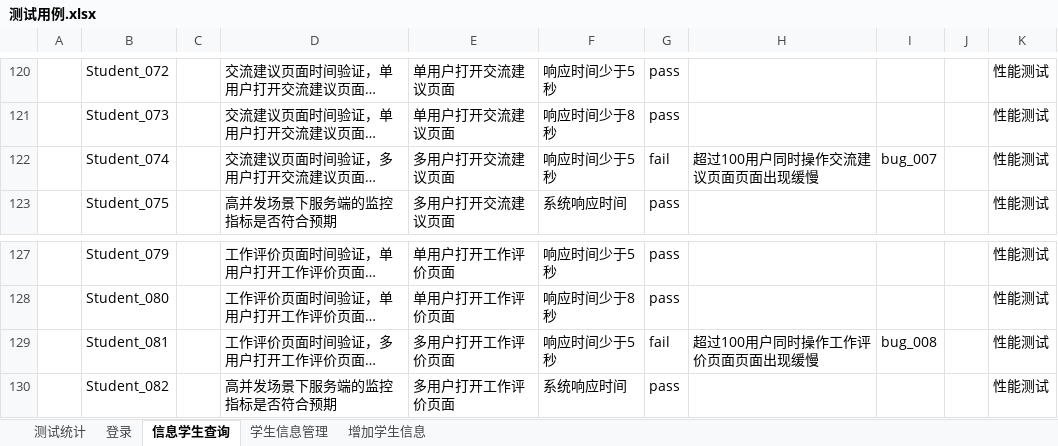
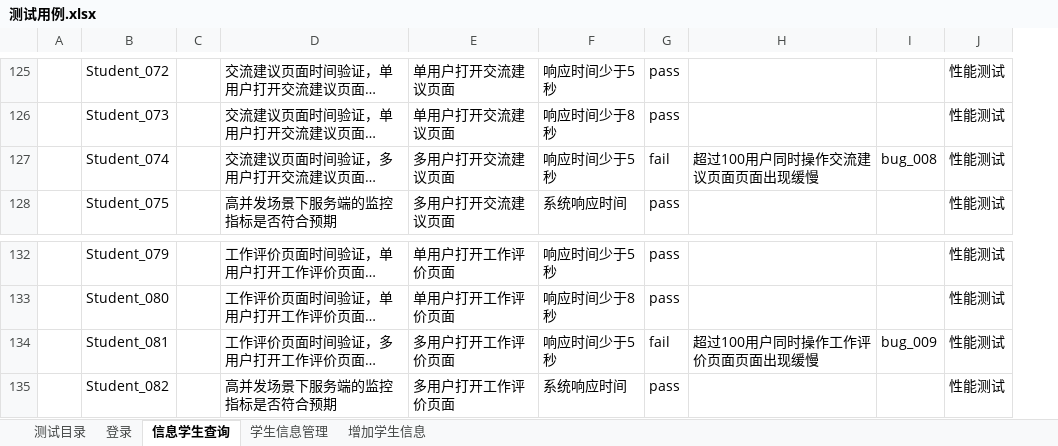
Before and after one commit to G2Bent/-, an Excel workbook: 测试用例.xlsx, sheet 信息学生查询, drawn as a sheet; only a part is shown, gaps mark what is left out; long unchanged cells end in …; values as stored, in another font and other column widths than the file's, no cell formats; removed rows and columns are numbered as before the commit, all else as after; the diff covers the shown part only; the diff names each change by its address in the sheet, - before the commit and + after, or states it on an @@ line.

```diff
--- a/测试用例.xlsx (sheet 信息学生查询)
+++ b/测试用例.xlsx (sheet 信息学生查询)
-sheet tab: 测试统计
+sheet tab: 测试目录
-column J, empty
-I127: bug_007
+I127: bug_008
-I134: bug_008
+I134: bug_009
```
Also changed, not shown: 6 added rows and 9 edited cells elsewhere in this sheet, sheet 学生信息管理, sheet 增加学生信息, sheet 测试目录, sheet 登录, cell formats.
